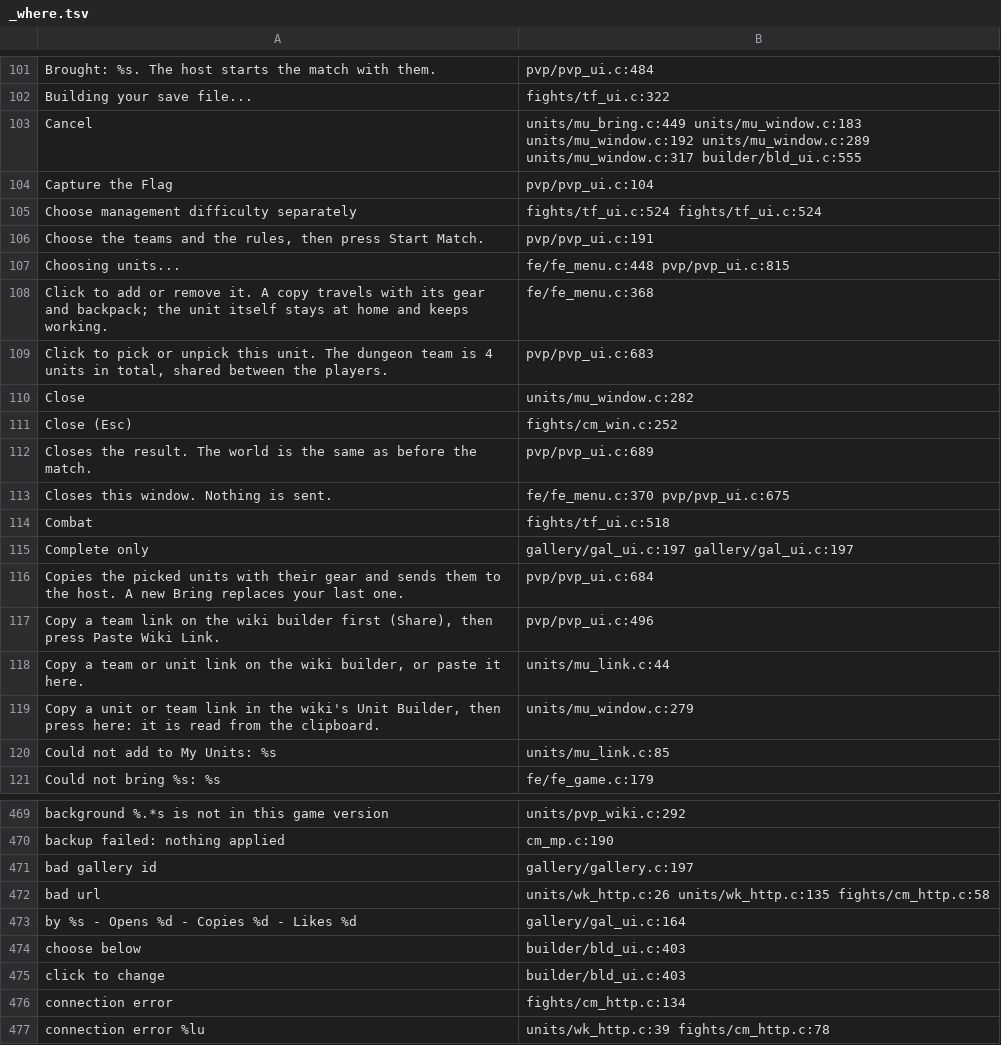
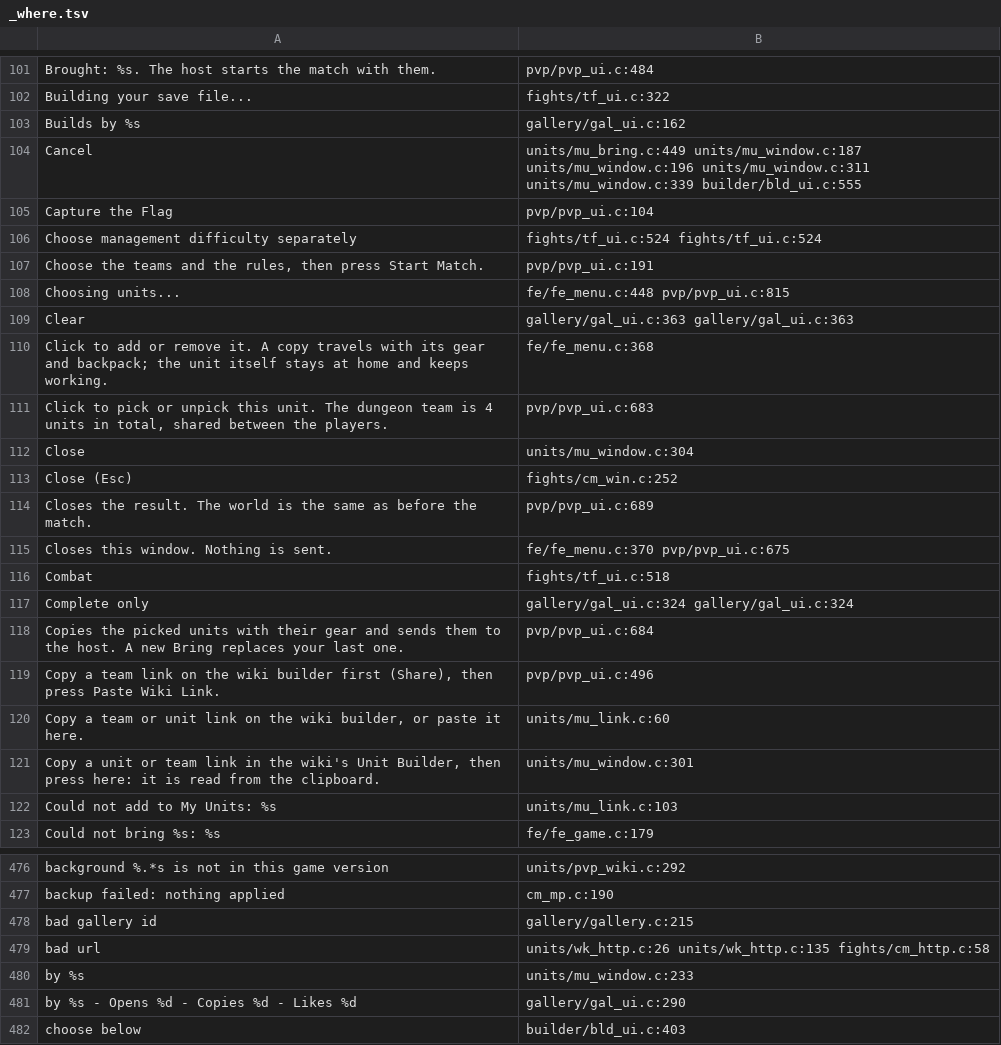
Before and after one commit to AmfiLogos/ds_custommodes, a TSV file: lang/_where.tsv, drawn as a sheet; only a part is shown, gaps mark what is left out; the shorter side is filled out with more unchanged rows; the diff covers the shown part only.

Commit message:
My Units + Wiki Build Gallery: owner feedback on v0.1.11
- "Gallery" is now "Wiki Build Gallery" (home entry, window title, mod.json text), in the 10 languages.
- My Units: 4 units per page at UI scale 1 (card 128 px, paste box over the lists), the list on the game's
  own panel sprite (the dark tint drew it black), framed tick slots.
- My Units: item / skill / trait / inscription icons show the game's own hover card (TooltipUI
  ShowTooltipAtScreenPosition with Tooltip_Item / _Skill / _Affecter, called through runtime_invoke),
  next to the icon, kept on the screen, no "Pin" line (units/mu_tip.c).
- My Units: each team row is headed by its icon (first unit's portrait) and shows "by <builder>" for a
  team from the gallery (teams[i].author / .gallery, also for a /build/<id> wiki short link).
- Wiki Build Gallery: search bar. Race / weapon tree words set the server filters, an author name uses the
  wiki's author search, anything else filters names, authors and race / background / tree words.
- mu_test: the gallery builder survives save + load.

```diff
--- a/lang/_where.tsv
+++ b/lang/_where.tsv
@@ -102,3 +102,4 @@
 "Building your save file..."	fights/tf_ui.c:322
-"Cancel"	units/mu_bring.c:449 units/mu_window.c:183 units/mu_window.c:192 units/mu_window.c:289 units/mu_window.c:317 builder/bld_ui.c:555
+"Builds by %s"	gallery/gal_ui.c:162
+"Cancel"	units/mu_bring.c:449 units/mu_window.c:187 units/mu_window.c:196 units/mu_window.c:311 units/mu_window.c:339 builder/bld_ui.c:555
 "Capture the Flag"	pvp/pvp_ui.c:104
@@ -107,5 +108,6 @@
 "Choosing units..."	fe/fe_menu.c:448 pvp/pvp_ui.c:815
+"Clear"	gallery/gal_ui.c:363 gallery/gal_ui.c:363
 "Click to add or remove it. A copy travels with its gear and backpack; the unit itself stays at home and keeps working."	fe/fe_menu.c:368
 "Click to pick or unpick this unit. The dungeon team is 4 units in total, shared between the players."	pvp/pvp_ui.c:683
-"Close"	units/mu_window.c:282
+"Close"	units/mu_window.c:304
 "Close (Esc)"	fights/cm_win.c:252
@@ -114,8 +116,8 @@
 "Combat"	fights/tf_ui.c:518
-"Complete only"	gallery/gal_ui.c:197 gallery/gal_ui.c:197
+"Complete only"	gallery/gal_ui.c:324 gallery/gal_ui.c:324
 "Copies the picked units with their gear and sends them to the host. A new Bring replaces your last one."	pvp/pvp_ui.c:684
 "Copy a team link on the wiki builder first (Share), then press Paste Wiki Link."	pvp/pvp_ui.c:496
-"Copy a team or unit link on the wiki builder, or paste it here."	units/mu_link.c:44
-"Copy a unit or team link in the wiki's Unit Builder, then press here: it is read from the clipboard."	units/mu_window.c:279
-"Could not add to My Units: %s"	units/mu_link.c:85
+"Copy a team or unit link on the wiki builder, or paste it here."	units/mu_link.c:60
+"Copy a unit or team link in the wiki's Unit Builder, then press here: it is read from the clipboard."	units/mu_window.c:301
+"Could not add to My Units: %s"	units/mu_link.c:103
 "Could not bring %s: %s"	fe/fe_game.c:179
@@ -470,5 +477,6 @@
 "backup failed: nothing applied"	cm_mp.c:190
-"bad gallery id"	gallery/gallery.c:197
+"bad gallery id"	gallery/gallery.c:215
 "bad url"	units/wk_http.c:26 units/wk_http.c:135 fights/cm_http.c:58
-"by %s  -  Opens %d  -  Copies %d  -  Likes %d"	gallery/gal_ui.c:164
+"by %s"	units/mu_window.c:233
+"by %s  -  Opens %d  -  Copies %d  -  Likes %d"	gallery/gal_ui.c:290
 "choose below"	builder/bld_ui.c:403
```
Also changed, not shown: 5 added rows and 81 edited cells elsewhere in this file, 24 other files.
